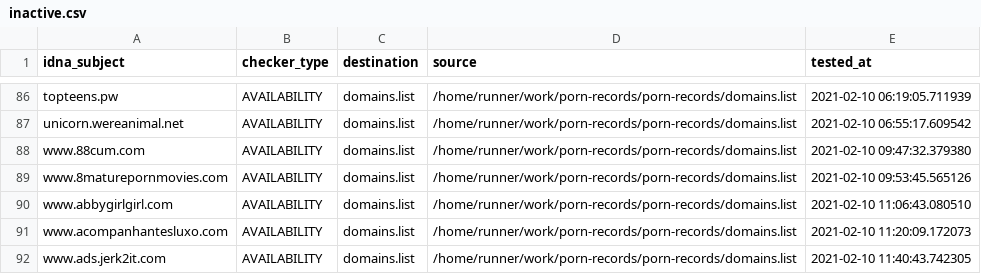
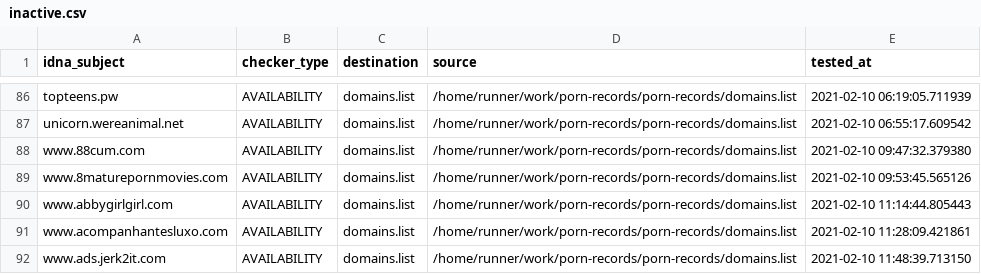
Before and after one commit to porn-records/Porn-Records, a CSV file: .pyfunceble/inactive.csv, drawn as a sheet; only a part is shown, gaps mark what is left out.

```diff
--- a/.pyfunceble/inactive.csv
+++ b/.pyfunceble/inactive.csv
@@ -89,4 +89,4 @@ www.88cum.com,AVAILABILITY,domains.list,/home/runner/work/porn-records/porn-reco
 www.8maturepornmovies.com,AVAILABILITY,domains.list,/home/runner/work/porn-records/porn-records/domains.list,2021-02-10 09:53:45.565126
-www.abbygirlgirl.com,AVAILABILITY,domains.list,/home/runner/work/porn-records/porn-records/domains.list,2021-02-10 11:06:43.080510
-www.acompanhantesluxo.com,AVAILABILITY,domains.list,/home/runner/work/porn-records/porn-records/domains.list,2021-02-10 11:20:09.172073
-www.ads.jerk2it.com,AVAILABILITY,domains.list,/home/runner/work/porn-records/porn-records/domains.list,2021-02-10 11:40:43.742305
+www.abbygirlgirl.com,AVAILABILITY,domains.list,/home/runner/work/porn-records/porn-records/domains.list,2021-02-10 11:14:44.805443
+www.acompanhantesluxo.com,AVAILABILITY,domains.list,/home/runner/work/porn-records/porn-records/domains.list,2021-02-10 11:28:09.421861
+www.ads.jerk2it.com,AVAILABILITY,domains.list,/home/runner/work/porn-records/porn-records/domains.list,2021-02-10 11:48:39.713150
```
Also changed, not shown: active_domains/output/wildcard.list/continue.csv, 10 other files.
